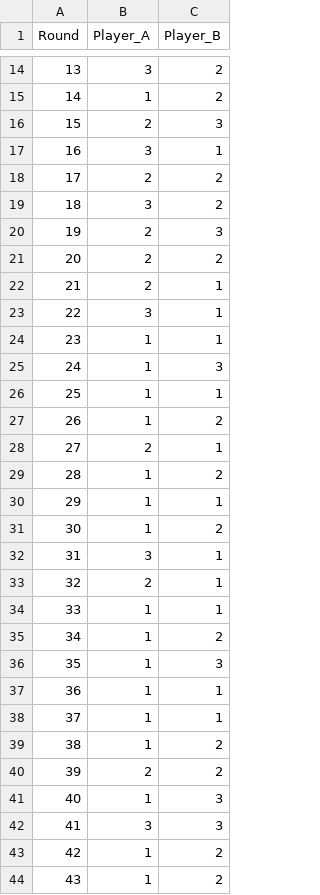
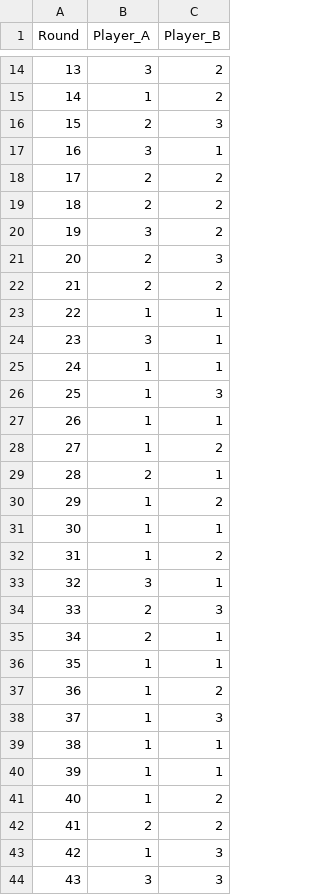
Before and after one commit to hrgodmann/ModelMisspecificationRPS, a CSV file: data/data_guessing/simulated_data_g_100.csv, drawn as a sheet; only a part is shown, gaps mark what is left out; the diff covers the shown part only.

```diff
--- a/data/data_guessing/simulated_data_g_100.csv
+++ b/data/data_guessing/simulated_data_g_100.csv
@@ -18,27 +18,27 @@
 17,2,2
-18,3,2
-19,2,3
-20,2,2
-21,2,1
-22,3,1
-23,1,1
-24,1,3
-25,1,1
-26,1,2
-27,2,1
-28,1,2
-29,1,1
-30,1,2
-31,3,1
-32,2,1
-33,1,1
-34,1,2
-35,1,3
-36,1,1
-37,1,1
-38,1,2
-39,2,2
-40,1,3
-41,3,3
-42,1,2
-43,1,2
+18,2,2
+19,3,2
+20,2,3
+21,2,2
+22,1,1
+23,3,1
+24,1,1
+25,1,3
+26,1,1
+27,1,2
+28,2,1
+29,1,2
+30,1,1
+31,1,2
+32,3,1
+33,2,3
+34,2,1
+35,1,1
+36,1,2
+37,1,3
+38,1,1
+39,1,1
+40,1,2
+41,2,2
+42,1,3
+43,3,3
```
Also changed, not shown: 80 edited cells elsewhere in this file, data/data_guessing/simulated_data_g_1000.csv, data/data_guessing/simulated_data_g_250.csv, 2 other files.
